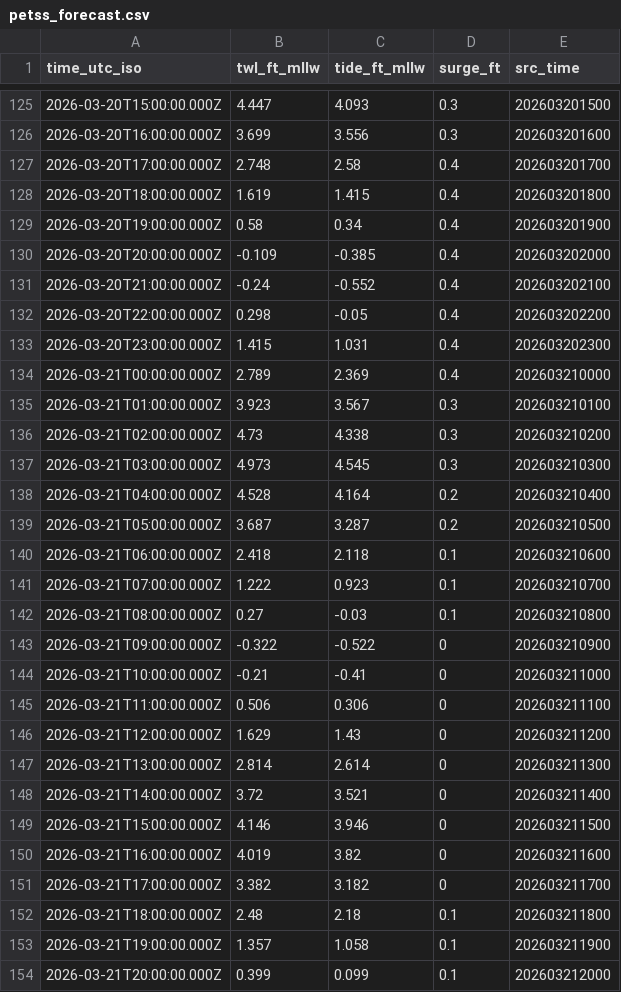
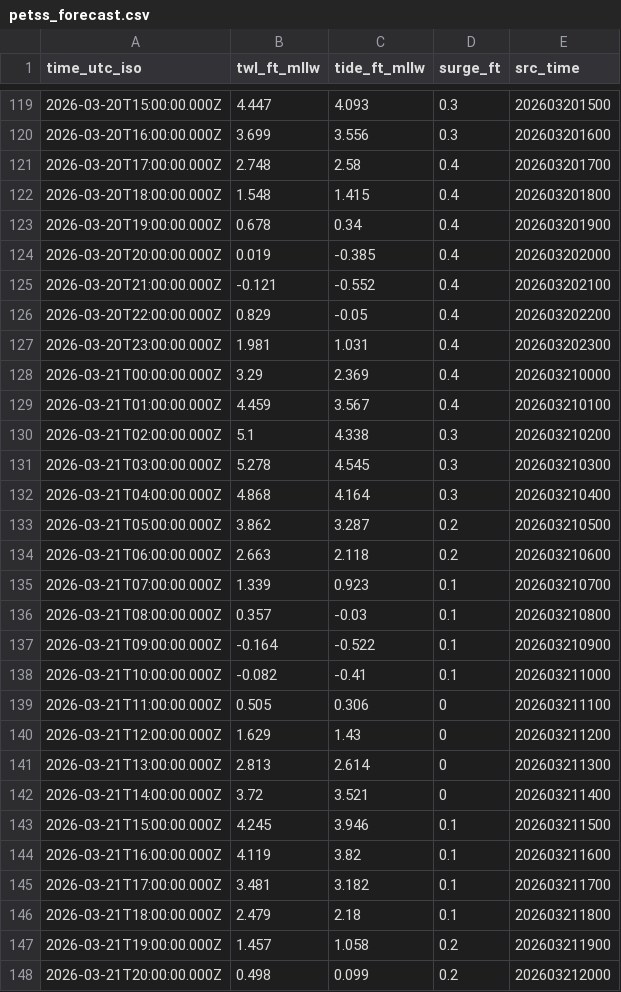
Before and after one commit to hondrospj/Absecon, a CSV file: data/petss_forecast.csv, drawn as a sheet; only a part is shown, gaps mark what is left out; the diff covers the shown part only.

```diff
--- a/data/petss_forecast.csv
+++ b/data/petss_forecast.csv
@@ -127,28 +121,28 @@ time_utc_iso,twl_ft_mllw,tide_ft_mllw,surge_ft,src_time
 2026-03-20T17:00:00.000Z,2.748,2.58,0.4,202603201700
-2026-03-20T18:00:00.000Z,1.619,1.415,0.4,202603201800
-2026-03-20T19:00:00.000Z,0.58,0.34,0.4,202603201900
-2026-03-20T20:00:00.000Z,-0.109,-0.385,0.4,202603202000
-2026-03-20T21:00:00.000Z,-0.24,-0.552,0.4,202603202100
-2026-03-20T22:00:00.000Z,0.298,-0.05,0.4,202603202200
-2026-03-20T23:00:00.000Z,1.415,1.031,0.4,202603202300
-2026-03-21T00:00:00.000Z,2.789,2.369,0.4,202603210000
-2026-03-21T01:00:00.000Z,3.923,3.567,0.3,202603210100
-2026-03-21T02:00:00.000Z,4.73,4.338,0.3,202603210200
-2026-03-21T03:00:00.000Z,4.973,4.545,0.3,202603210300
-2026-03-21T04:00:00.000Z,4.528,4.164,0.2,202603210400
-2026-03-21T05:00:00.000Z,3.687,3.287,0.2,202603210500
-2026-03-21T06:00:00.000Z,2.418,2.118,0.1,202603210600
-2026-03-21T07:00:00.000Z,1.222,0.923,0.1,202603210700
-2026-03-21T08:00:00.000Z,0.27,-0.03,0.1,202603210800
-2026-03-21T09:00:00.000Z,-0.322,-0.522,0,202603210900
-2026-03-21T10:00:00.000Z,-0.21,-0.41,0,202603211000
-2026-03-21T11:00:00.000Z,0.506,0.306,0,202603211100
+2026-03-20T18:00:00.000Z,1.548,1.415,0.4,202603201800
+2026-03-20T19:00:00.000Z,0.678,0.34,0.4,202603201900
+2026-03-20T20:00:00.000Z,0.019,-0.385,0.4,202603202000
+2026-03-20T21:00:00.000Z,-0.121,-0.552,0.4,202603202100
+2026-03-20T22:00:00.000Z,0.829,-0.05,0.4,202603202200
+2026-03-20T23:00:00.000Z,1.981,1.031,0.4,202603202300
+2026-03-21T00:00:00.000Z,3.29,2.369,0.4,202603210000
+2026-03-21T01:00:00.000Z,4.459,3.567,0.4,202603210100
+2026-03-21T02:00:00.000Z,5.1,4.338,0.3,202603210200
+2026-03-21T03:00:00.000Z,5.278,4.545,0.3,202603210300
+2026-03-21T04:00:00.000Z,4.868,4.164,0.3,202603210400
+2026-03-21T05:00:00.000Z,3.862,3.287,0.2,202603210500
+2026-03-21T06:00:00.000Z,2.663,2.118,0.2,202603210600
+2026-03-21T07:00:00.000Z,1.339,0.923,0.1,202603210700
+2026-03-21T08:00:00.000Z,0.357,-0.03,0.1,202603210800
+2026-03-21T09:00:00.000Z,-0.164,-0.522,0.1,202603210900
+2026-03-21T10:00:00.000Z,-0.082,-0.41,0.1,202603211000
+2026-03-21T11:00:00.000Z,0.505,0.306,0,202603211100
 2026-03-21T12:00:00.000Z,1.629,1.43,0,202603211200
-2026-03-21T13:00:00.000Z,2.814,2.614,0,202603211300
+2026-03-21T13:00:00.000Z,2.813,2.614,0,202603211300
 2026-03-21T14:00:00.000Z,3.72,3.521,0,202603211400
-2026-03-21T15:00:00.000Z,4.146,3.946,0,202603211500
-2026-03-21T16:00:00.000Z,4.019,3.82,0,202603211600
-2026-03-21T17:00:00.000Z,3.382,3.182,0,202603211700
-2026-03-21T18:00:00.000Z,2.48,2.18,0.1,202603211800
-2026-03-21T19:00:00.000Z,1.357,1.058,0.1,202603211900
-2026-03-21T20:00:00.000Z,0.399,0.099,0.1,202603212000
+2026-03-21T15:00:00.000Z,4.245,3.946,0.1,202603211500
+2026-03-21T16:00:00.000Z,4.119,3.82,0.1,202603211600
+2026-03-21T17:00:00.000Z,3.481,3.182,0.1,202603211700
+2026-03-21T18:00:00.000Z,2.479,2.18,0.1,202603211800
+2026-03-21T19:00:00.000Z,1.457,1.058,0.2,202603211900
+2026-03-21T20:00:00.000Z,0.498,0.099,0.2,202603212000
```
Also changed, not shown: 6 added rows, 6 removed rows and 97 edited cells elsewhere in this file, 3 other files.
